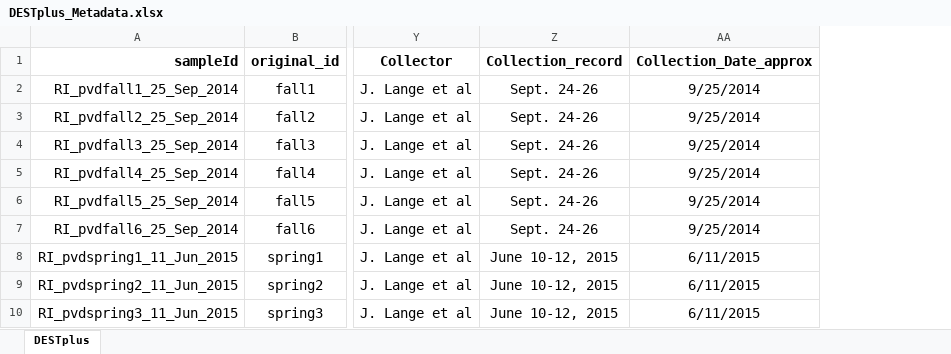
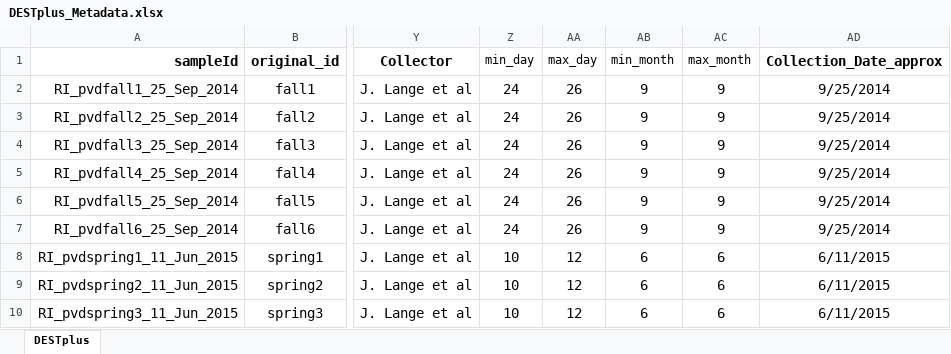
Before and after one commit to DEST-bio/DESTv2, an Excel workbook: populationInfo/OriginalMetadata/DESTplus_Metadata.xlsx, sheet DESTplus, drawn as a sheet; only a part is shown, gaps mark what is left out; values as stored, in another font and other column widths than the file's, no borders; removed rows and columns are numbered as before the commit, all else as after; the diff names each change by its address in the sheet, - before the commit and + after, or states it on an @@ line.

```diff
--- a/populationInfo/OriginalMetadata/DESTplus_Metadata.xlsx (sheet DESTplus)
+++ b/populationInfo/OriginalMetadata/DESTplus_Metadata.xlsx (sheet DESTplus)
-column Z (Collection_record), rows 2-10: Sept. 24-26 | Sept. 24-26 | Sept. 24-26 | Sept. 24-26 | Sept. 24-26 | Sept. 24-26 | June 10-12, 2015 | June 10-12, 2015 | June 10-12, 2015
+column Z (min_day), rows 2-10: 24 | 24 | 24 | 24 | 24 | 24 | 10 | 10 | 10
+column AA (max_day), rows 2-10: 26 | 26 | 26 | 26 | 26 | 26 | 12 | 12 | 12
+column AB (min_month), rows 2-10: 9 | 9 | 9 | 9 | 9 | 9 | 6 | 6 | 6
+column AC (max_month), rows 2-10: 9 | 9 | 9 | 9 | 9 | 9 | 6 | 6 | 6
```
Also changed, not shown: populationInfo/OriginalMetadata/AOB.JCBN.DrosEUExtraction_metadata_12 Jan 2023.xlsx, populationInfo/OriginalMetadata/TableS1.Sample Metadata.xlsx, 6 other files.
